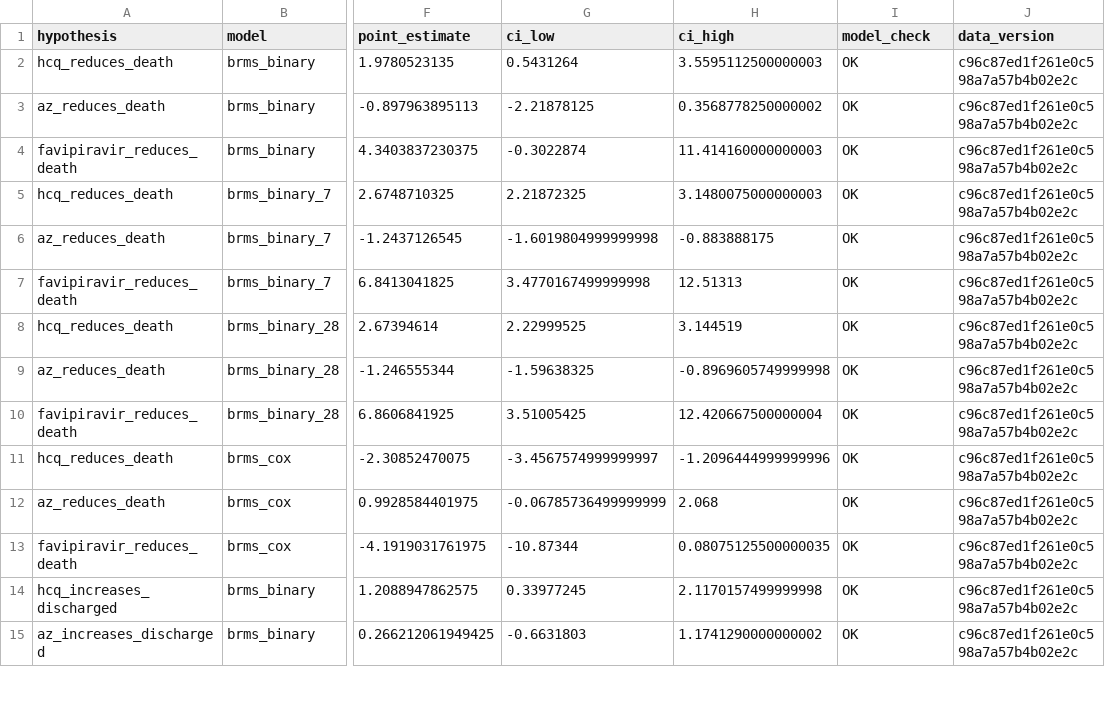
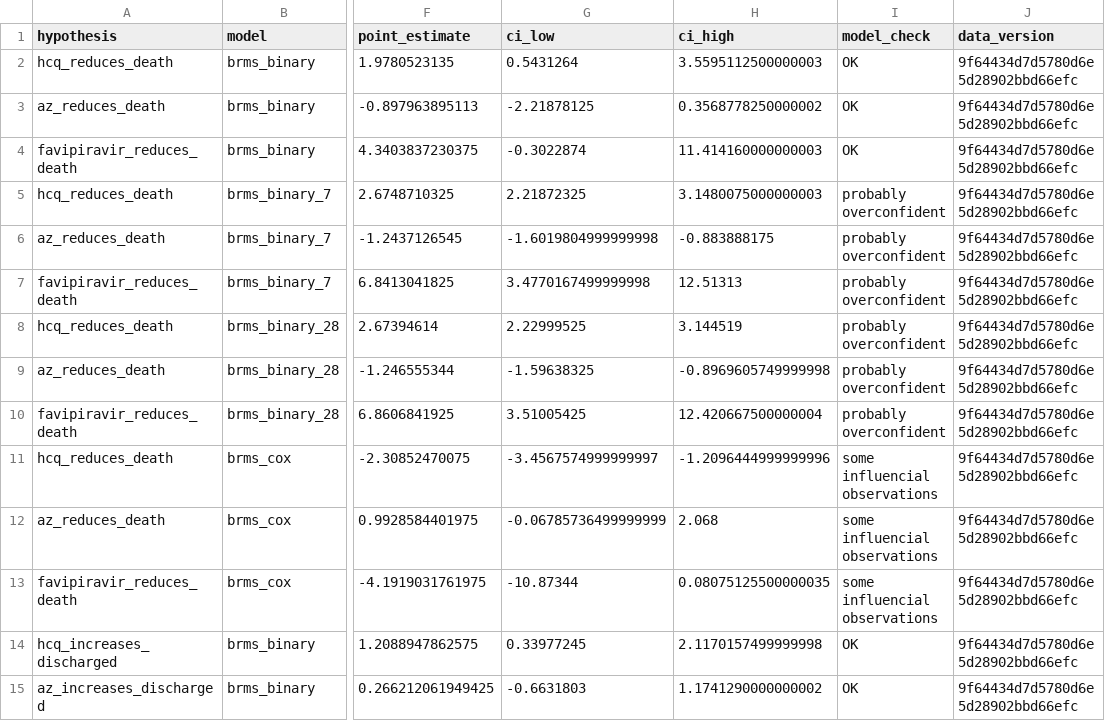
Before and after one commit to cas-bioinf/covid19retrospective, a CSV file: manuscript/analysis_brms.csv, drawn as a sheet; only a part is shown, gaps mark what is left out; the diff covers the shown part only; the diff names each change by its address in the sheet, - before the commit and + after, or states it on an @@ line.

Commit message:
add some model checks

```diff
--- a/manuscript/analysis_brms.csv
+++ b/manuscript/analysis_brms.csv
-J2:J15 (data_version): c96c87ed1f261e0c598a7a57b4b02e2c
+J2:J15 (data_version): 9f64434d7d5780d6e5d28902bbd66efc
-I5:I10 (model_check): OK
+I5:I10 (model_check): probably overconfident
-I11:I13 (model_check): OK
+I11:I13 (model_check): some influencial observations
```
Also changed, not shown: 43 edited cells elsewhere in this file, 1 other file.
